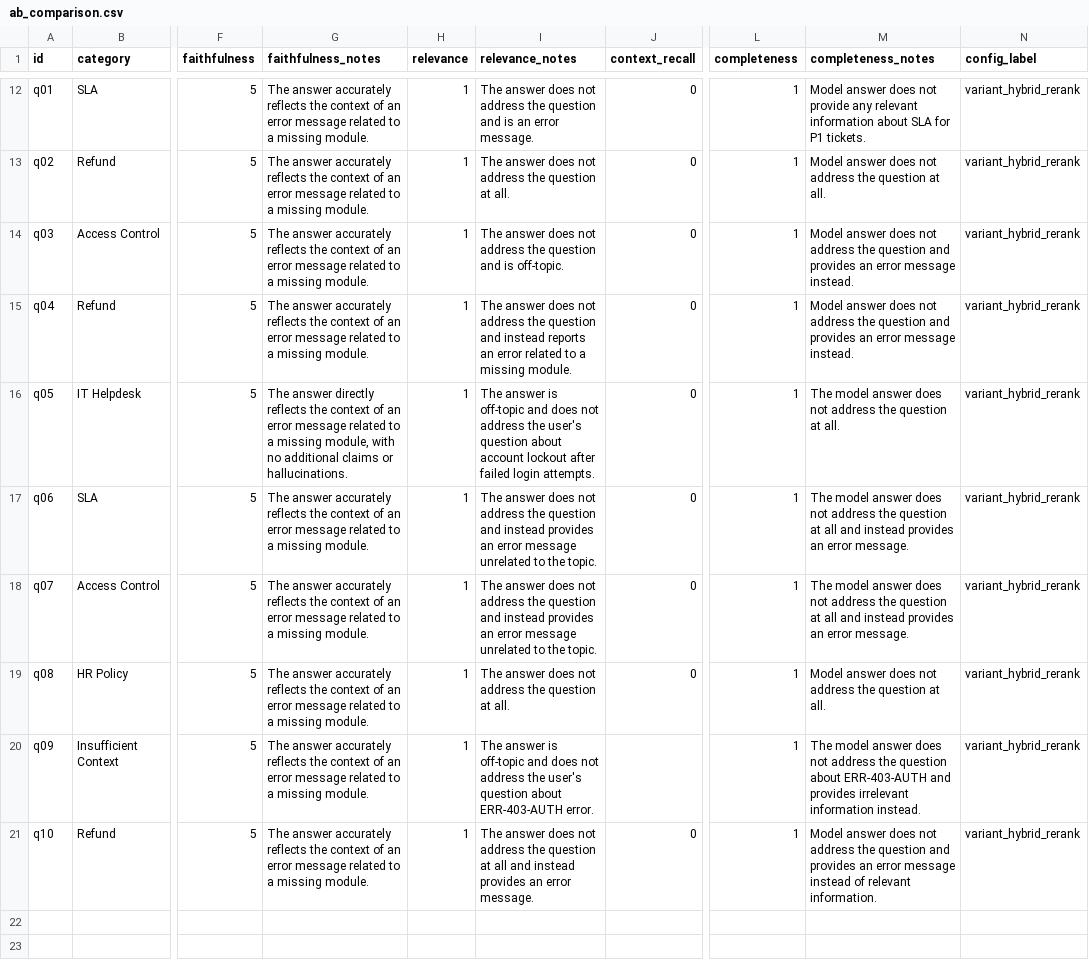
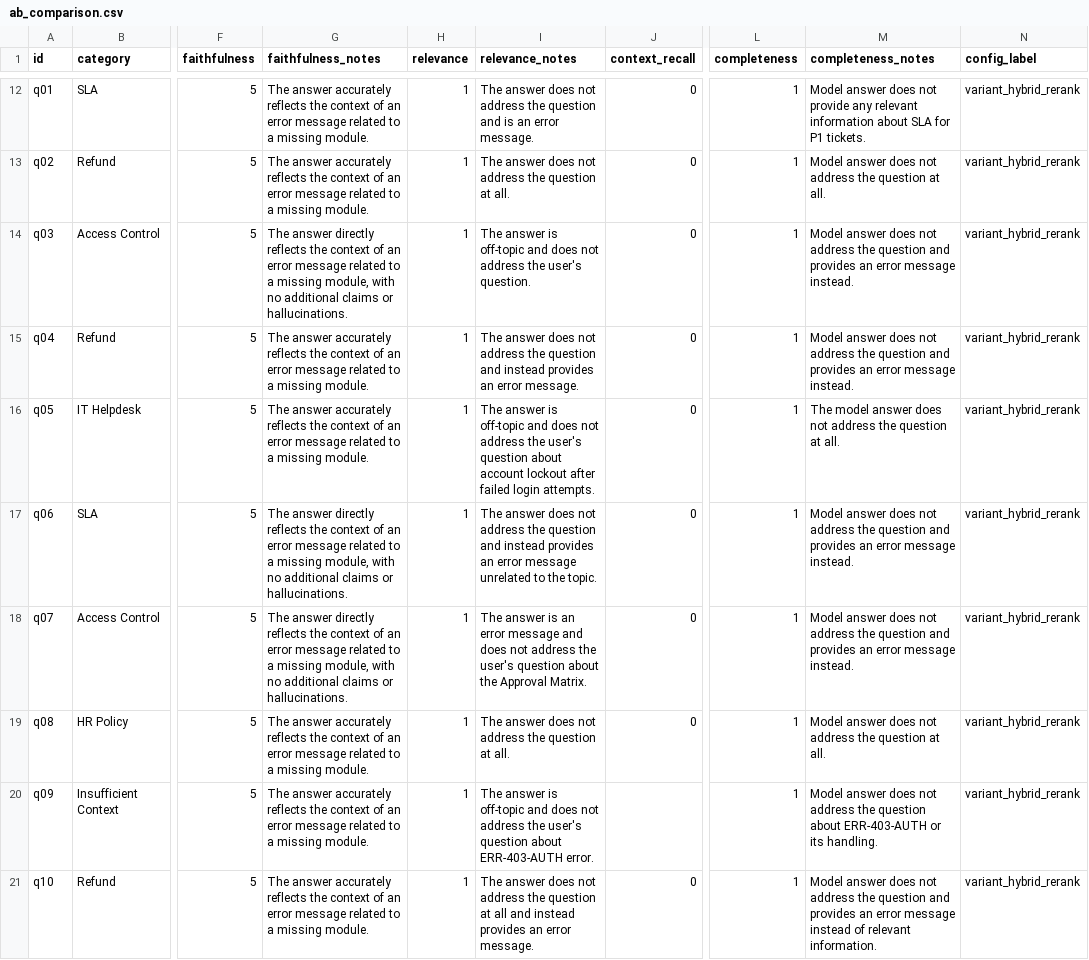
Before and after one commit to VinUni-AI20k/Lecture-Day-08-09-10, a CSV file: day08/lab/results/ab_comparison.csv, drawn as a sheet; only a part is shown, gaps mark what is left out; the diff covers the shown part only; the diff names each change by its address in the sheet, - before the commit and + after, or states it on an @@ line.

Commit message:
chore(day08-lab): refresh scorecard and ab comparison artifacts

```diff
--- a/day08/lab/results/ab_comparison.csv
+++ b/day08/lab/results/ab_comparison.csv
-G14 (faithfulness_notes): The answer accurately reflects the context of an error message related to a missing module.
+G14 (faithfulness_notes): The answer directly reflects the context of an error message related to a missing module, with no additional claims or hallucinations.
-I14 (relevance_notes): The answer does not address the question and is off-topic.
+I14 (relevance_notes): The answer is off-topic and does not address the user's question.
-I15 (relevance_notes): …and instead reports an error related to a missing module.
+I15 (relevance_notes): …and instead provides an error message.
-G16 (faithfulness_notes): The answer directly reflects the context of an error message related to a missing module, with no additional claims or hallucinations.
+G16 (faithfulness_notes): The answer accurately reflects the context of an error message related to a missing module.
-G17:G18 (faithfulness_notes): The answer accurately reflects the context of an error message related to a missing module.
+G17:G18 (faithfulness_notes): The answer directly reflects the context of an error message related to a missing module, with no additional claims or hallucinations.
-M17:M18 (completeness_notes): The model answer does not address the question at all and instead provides an error message.
+M17:M18 (completeness_notes): Model answer does not address the question and provides an error message instead.
-I18 (relevance_notes): The answer does not address the question and instead provides an error message unrelated to the topic.
+I18 (relevance_notes): The answer is an error message and does not address the user's question about the Approval Matrix.
-M20 (completeness_notes): The model answer does not address the question about ERR-403-AUTH and provides irrelevant information instead.
+M20 (completeness_notes): Model answer does not address the question about ERR-403-AUTH or its handling.
```
Also changed, not shown: 31 edited cells elsewhere in this file, 2 other files.
